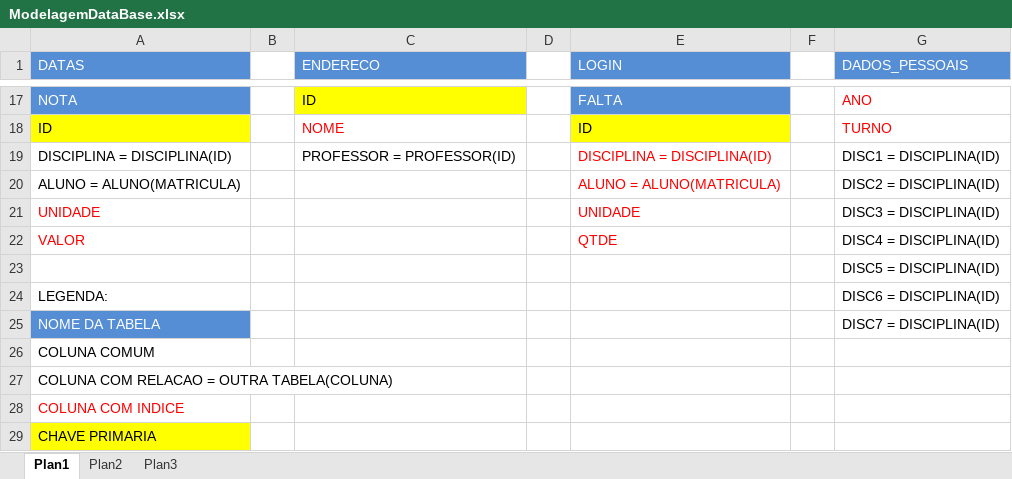
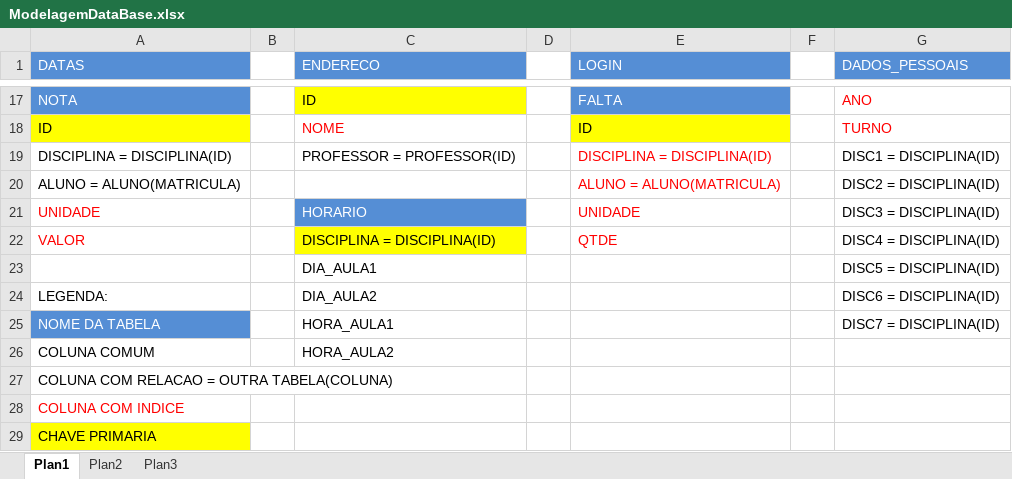
Before and after one commit to flavindias/sistema-academico-ufrpe, an Excel workbook: Docs/ModelagemDataBase.xlsx, sheet Plan1, drawn as a sheet; only a part is shown, gaps mark what is left out; values as stored, in another font and other column widths than the file's, no borders; the diff names each change by its address in the sheet, - before the commit and + after, or states it on an @@ line.

Commit message:
Inserção de Data.py Ja configurada no BD

```diff
--- a/Docs/ModelagemDataBase.xlsx (sheet Plan1)
+++ b/Docs/ModelagemDataBase.xlsx (sheet Plan1)
-C21 (ENDERECO): (empty)
+C21 (ENDERECO): HORARIO
-C21 fill: none
+C21 fill: #558ED5
-C22 (ENDERECO): (empty)
+C22 (ENDERECO): DISCIPLINA = DISCIPLINA(ID)
-C22 fill: none
+C22 fill: #FFFF00
-C23 (ENDERECO): (empty)
+C23 (ENDERECO): DIA_AULA1
-C24 (ENDERECO): (empty)
+C24 (ENDERECO): DIA_AULA2
-C25 (ENDERECO): (empty)
+C25 (ENDERECO): HORA_AULA1
-C26 (ENDERECO): (empty)
+C26 (ENDERECO): HORA_AULA2
```
Also changed, not shown: Docs/EsbocoDiagramaClasses.xlsx, 3 other files.
